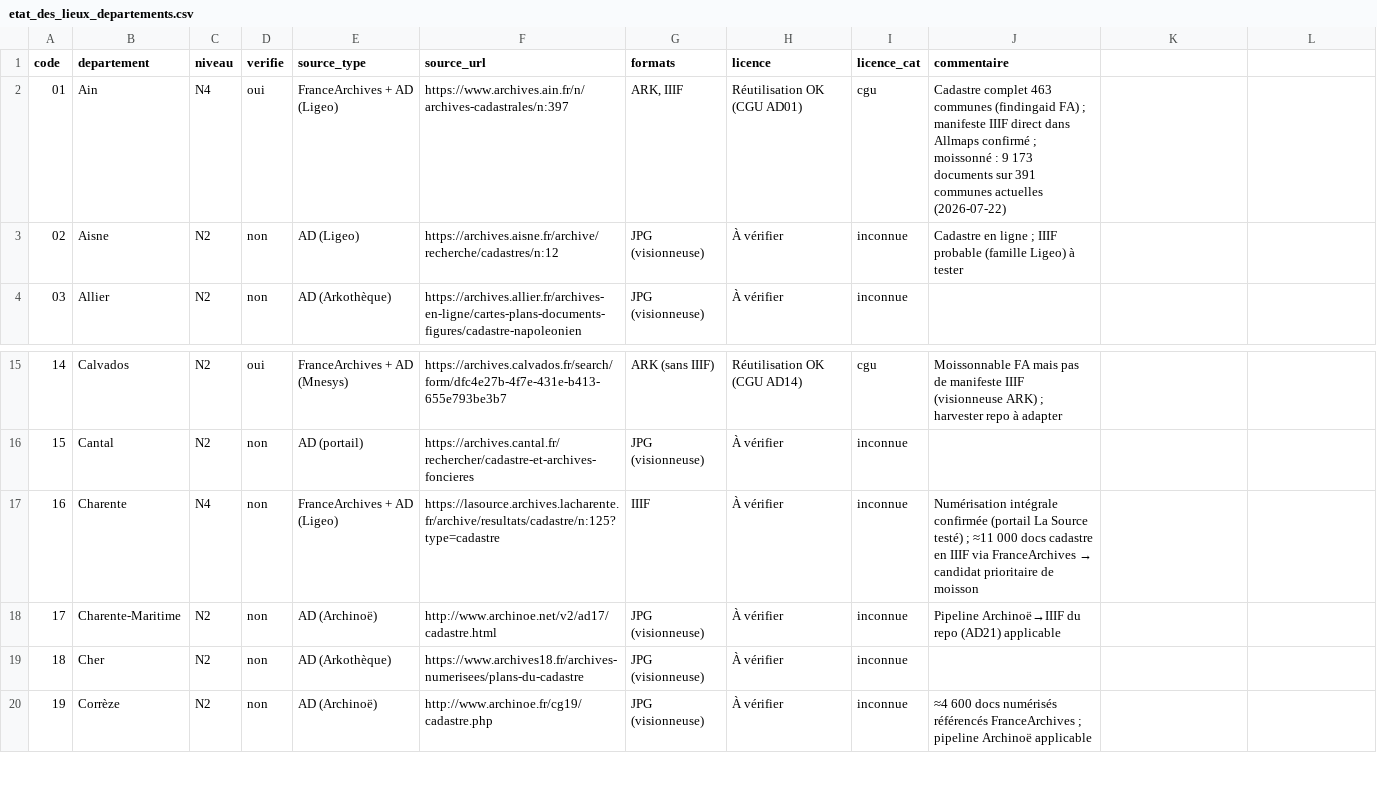
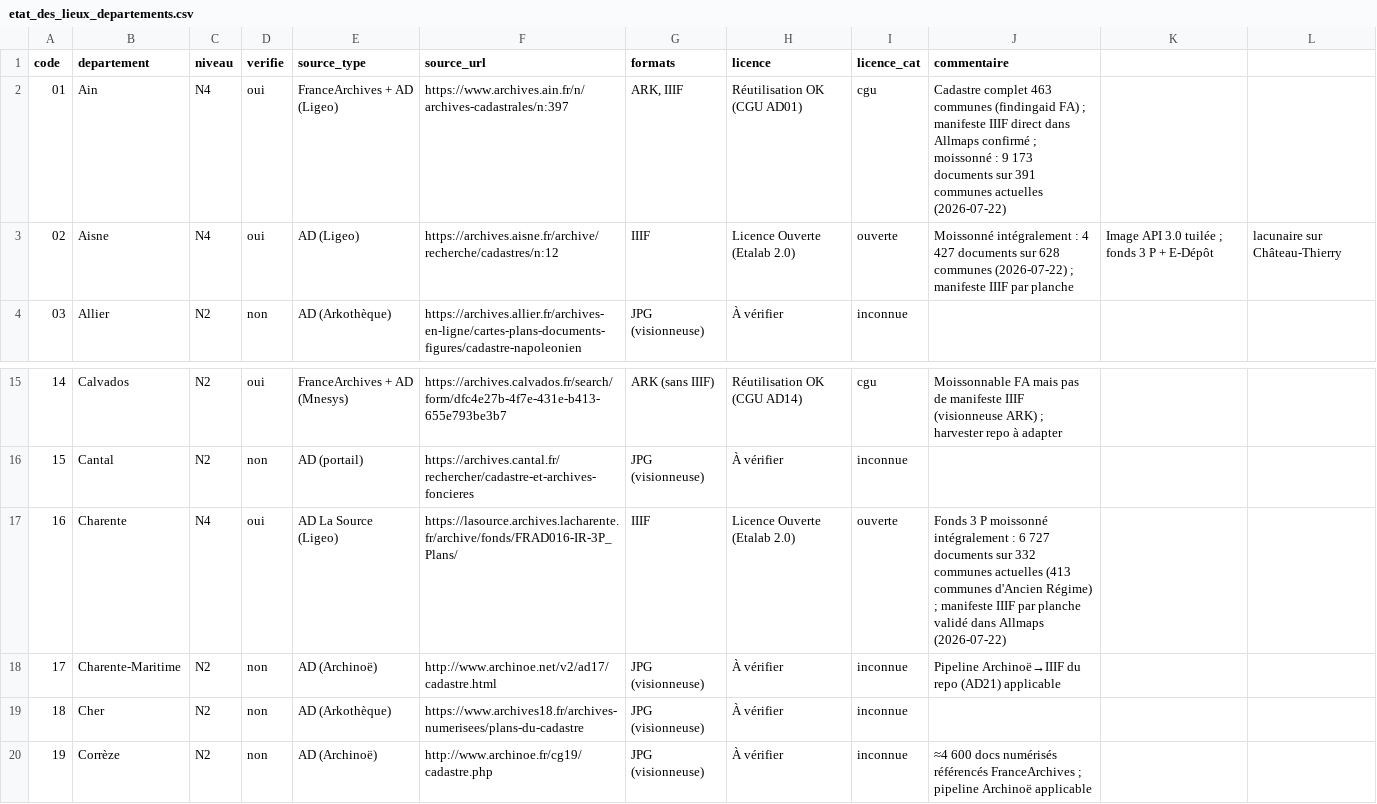
Before and after one commit to sperrot/cadastre-napoleonien, a CSV file: etat_des_lieux_departements.csv, drawn as a sheet; only a part is shown, gaps mark what is left out.

```diff
--- a/etat_des_lieux_departements.csv
+++ b/etat_des_lieux_departements.csv
@@ -2,3 +2,3 @@ code,departement,niveau,verifie,source_type,source_url,formats,licence,licence_c
 01,Ain,N4,oui,FranceArchives + AD (Ligeo),https://www.archives.ain.fr/n/archives-cadastrales/n:397,"ARK, IIIF",Réutilisation OK (CGU AD01),cgu,Cadastre complet 463 communes (findingaid FA) ; manifeste IIIF direct dans Allmaps confirmé ; moissonné : 9 173 documents sur 391 communes actuelles (2026-07-22)
-02,Aisne,N2,non,AD (Ligeo),https://archives.aisne.fr/archive/recherche/cadastres/n:12,JPG (visionneuse),À vérifier,inconnue,Cadastre en ligne ; IIIF probable (famille Ligeo) à tester
+02,Aisne,N4,oui,AD (Ligeo),https://archives.aisne.fr/archive/recherche/cadastres/n:12,IIIF,Licence Ouverte (Etalab 2.0),ouverte,Moissonné intégralement : 4 427 documents sur 628 communes (2026-07-22) ; manifeste IIIF par planche, Image API 3.0 tuilée ; fonds 3 P + E-Dépôt, lacunaire sur Château-Thierry
 03,Allier,N2,non,AD (Arkothèque),https://archives.allier.fr/archives-en-ligne/cartes-plans-documents-figures/cadastre-napoleonien,JPG (visionneuse),À vérifier,inconnue,
@@ -16,3 +16,3 @@ code,departement,niveau,verifie,source_type,source_url,formats,licence,licence_c
 15,Cantal,N2,non,AD (portail),https://archives.cantal.fr/rechercher/cadastre-et-archives-foncieres,JPG (visionneuse),À vérifier,inconnue,
-16,Charente,N4,non,FranceArchives + AD (Ligeo),https://lasource.archives.lacharente.fr/archive/resultats/cadastre/n:125?type=cadastre,IIIF,À vérifier,inconnue,Numérisation intégrale confirmée (portail La Source testé) ; ≈11 000 docs cadastre en IIIF via FranceArchives → candidat prioritaire de moisson
+16,Charente,N4,oui,AD La Source (Ligeo),https://lasource.archives.lacharente.fr/archive/fonds/FRAD016-IR-3P_Plans/,IIIF,Licence Ouverte (Etalab 2.0),ouverte,Fonds 3 P moissonné intégralement : 6 727 documents sur 332 communes actuelles (413 communes d'Ancien Régime) ; manifeste IIIF par planche validé dans Allmaps (2026-07-22)
 17,Charente-Maritime,N2,non,AD (Archinoë),http://www.archinoe.net/v2/ad17/cadastre.html,JPG (visionneuse),À vérifier,inconnue,Pipeline Archinoë→IIIF du repo (AD21) applicable
```
Also changed, not shown: 4 other files.
